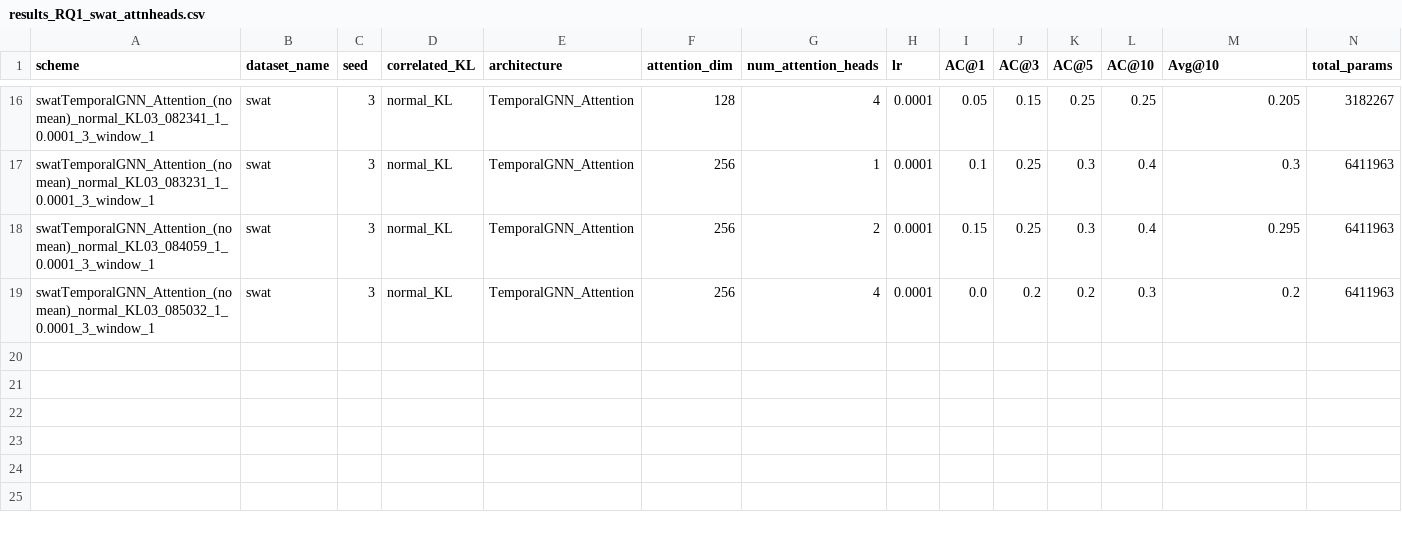
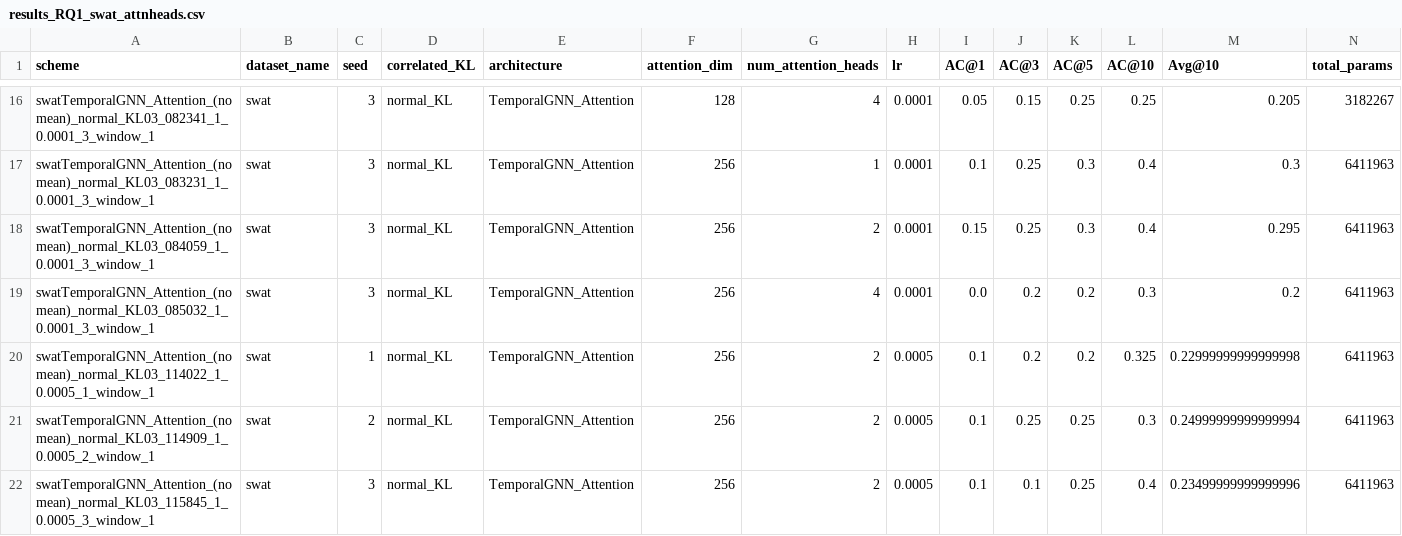
Before and after one commit to theamrzaki/RootCause-Analysis-Correlation-Attentive-Modeling, a CSV file: results/results_RQ1_swat_attnheads.csv, drawn as a sheet; only a part is shown, gaps mark what is left out; rows hold the shown columns only; the diff names each change by its address in the sheet, - before the commit and + after, or states it on an @@ line.

```diff
--- a/results/results_RQ1_swat_attnheads.csv
+++ b/results/results_RQ1_swat_attnheads.csv
+row 20: swatTemporalGNN_Attention_(no mean)_normal_KL03_114022_1_0.0005_1_window_1 | swat | 1 | normal_KL | TemporalGNN_Attention | 256 | 2 | 0.0005 | 0.1 | 0.2 | 0.2 | 0.325 | 0.22999999999999998 | 6411963
+row 21: swatTemporalGNN_Attention_(no mean)_normal_KL03_114909_1_0.0005_2_window_1 | swat | 2 | normal_KL | TemporalGNN_Attention | 256 | 2 | 0.0005 | 0.1 | 0.25 | 0.25 | 0.3 | 0.24999999999999994 | 6411963
+row 22: swatTemporalGNN_Attention_(no mean)_normal_KL03_115845_1_0.0005_3_window_1 | swat | 3 | normal_KL | TemporalGNN_Attention | 256 | 2 | 0.0005 | 0.1 | 0.1 | 0.25 | 0.4 | 0.23499999999999996 | 6411963
```
Also changed, not shown: results/results_RQ1_msds_attnheads.csv, 1 other file.
